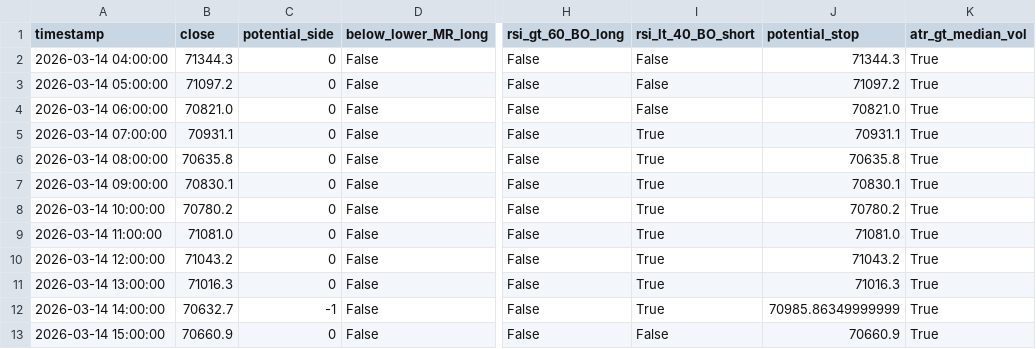
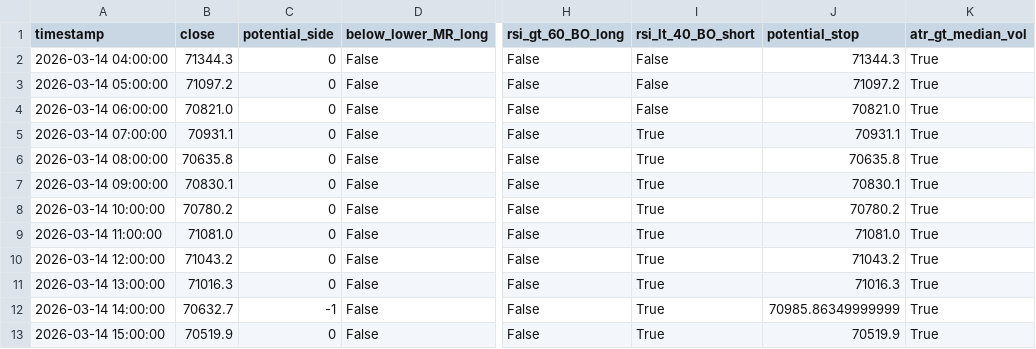
Before and after one commit to cdavocazh/btc-db-v3, a CSV file: backtest_results/conditions.csv, drawn as a sheet; only a part is shown, gaps mark what is left out; the diff names each change by its address in the sheet, - before the commit and + after, or states it on an @@ line.

```diff
--- a/backtest_results/conditions.csv
+++ b/backtest_results/conditions.csv
-B13 (close): 70660.9
+B13 (close): 70519.9
-I13 (rsi_lt_40_BO_short): False
+I13 (rsi_lt_40_BO_short): True
-J13 (potential_stop): 70660.9
+J13 (potential_stop): 70519.9
```
Also changed, not shown: backtest_results/indicators.csv, 3 other files.
